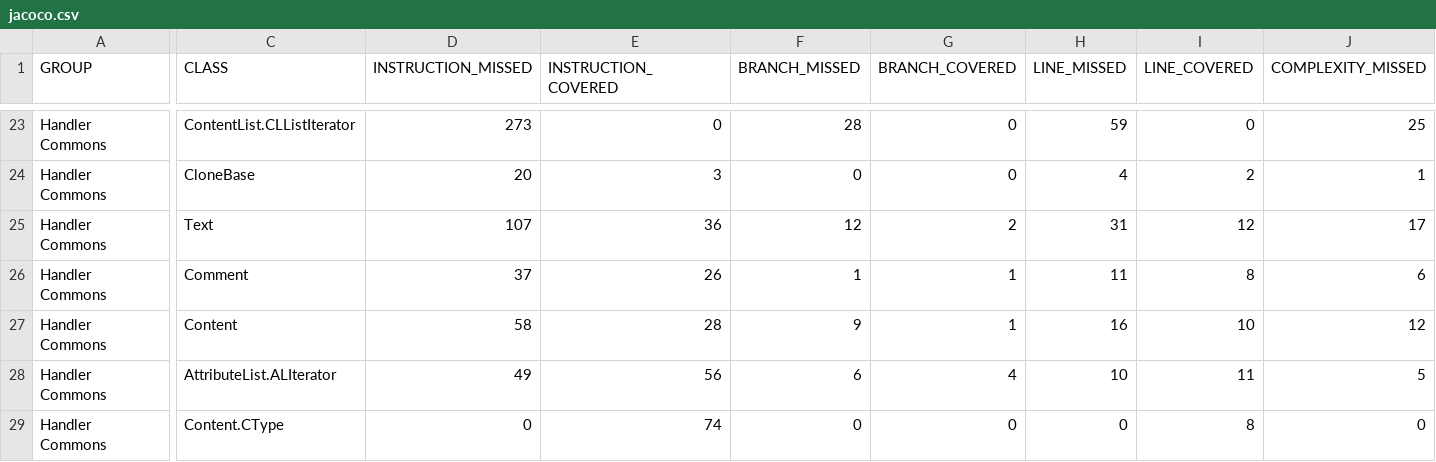
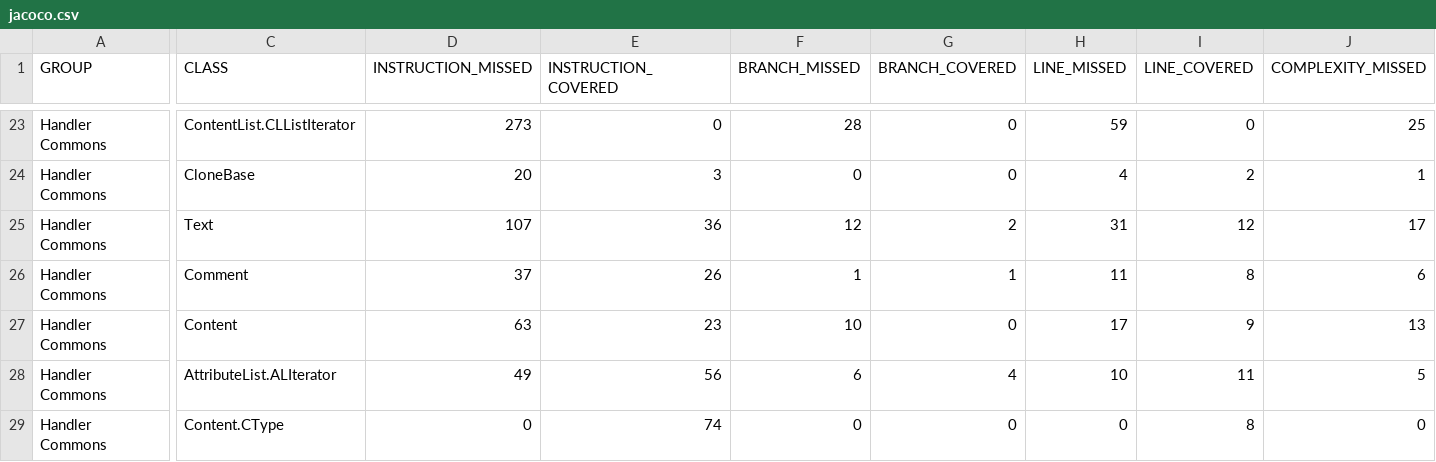
Before and after one commit to wcm-io/wcm-io.github.io, a CSV file: handler/commons/jacoco-unit/jacoco.csv, drawn as a sheet; only a part is shown, gaps mark what is left out; the diff covers the shown part only; the diff names each change by its address in the sheet, - before the commit and + after, or states it on an @@ line.

Commit message:
Maven site: wcm-io/io.wcm.handler.commons

```diff
--- a/handler/commons/jacoco-unit/jacoco.csv
+++ b/handler/commons/jacoco-unit/jacoco.csv
-D27 (INSTRUCTION_MISSED): 58
+D27 (INSTRUCTION_MISSED): 63
-E27 (INSTRUCTION_COVERED): 28
+E27 (INSTRUCTION_COVERED): 23
-F27 (BRANCH_MISSED): 9
+F27 (BRANCH_MISSED): 10
-G27 (BRANCH_COVERED): 1
+G27 (BRANCH_COVERED): 0
-H27 (LINE_MISSED): 16
+H27 (LINE_MISSED): 17
-I27 (LINE_COVERED): 10
+I27 (LINE_COVERED): 9
-J27 (COMPLEXITY_MISSED): 12
+J27 (COMPLEXITY_MISSED): 13
```
Also changed, not shown: 3 edited cells elsewhere in this file, handler/commons/jacoco/jacoco.csv, 13 other files.
